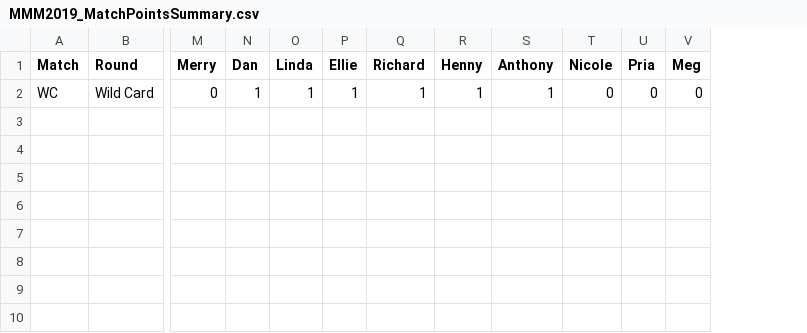
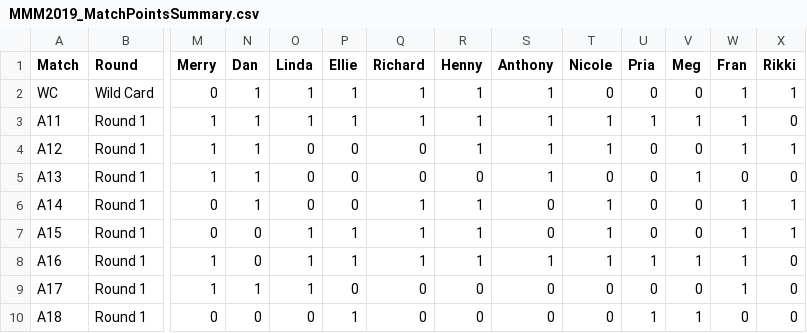
Before and after one commit to trcsmallwood/MMM2019, a CSV file: Results/MMM2019_MatchPointsSummary.csv, drawn as a sheet; only a part is shown, gaps mark what is left out; rows hold the shown columns only; the diff names each change by its address in the sheet, - before the commit and + after, or states it on an @@ line.

```diff
--- a/Results/MMM2019_MatchPointsSummary.csv
+++ b/Results/MMM2019_MatchPointsSummary.csv
+column W (Fran), row 2: 1
+column X (Rikki), row 2: 1
+row 3: A11 | Round 1 | 1 | 1 | 1 | 1 | 1 | 1 | 1 | 1 | 1 | 1 | 1 | 0
+row 4: A12 | Round 1 | 1 | 1 | 0 | 0 | 0 | 1 | 1 | 1 | 0 | 0 | 1 | 1
+row 5: A13 | Round 1 | 1 | 1 | 0 | 0 | 0 | 0 | 1 | 0 | 0 | 1 | 0 | 0
+row 6: A14 | Round 1 | 0 | 1 | 0 | 0 | 1 | 1 | 0 | 1 | 0 | 0 | 1 | 1
+row 7: A15 | Round 1 | 0 | 0 | 1 | 1 | 1 | 1 | 0 | 1 | 0 | 0 | 1 | 1
+row 8: A16 | Round 1 | 1 | 0 | 1 | 1 | 1 | 1 | 1 | 1 | 1 | 1 | 1 | 0
+row 9: A17 | Round 1 | 1 | 1 | 1 | 0 | 0 | 0 | 0 | 0 | 0 | 0 | 1 | 0
+row 10: A18 | Round 1 | 0 | 0 | 0 | 1 | 0 | 0 | 0 | 0 | 1 | 1 | 0 | 0
```
Also changed, not shown: Results/MMM2019_CumulativeMatchPoints.csv, Results/MMM2019_CumulativeRoundPoints.csv, 23 other files.
